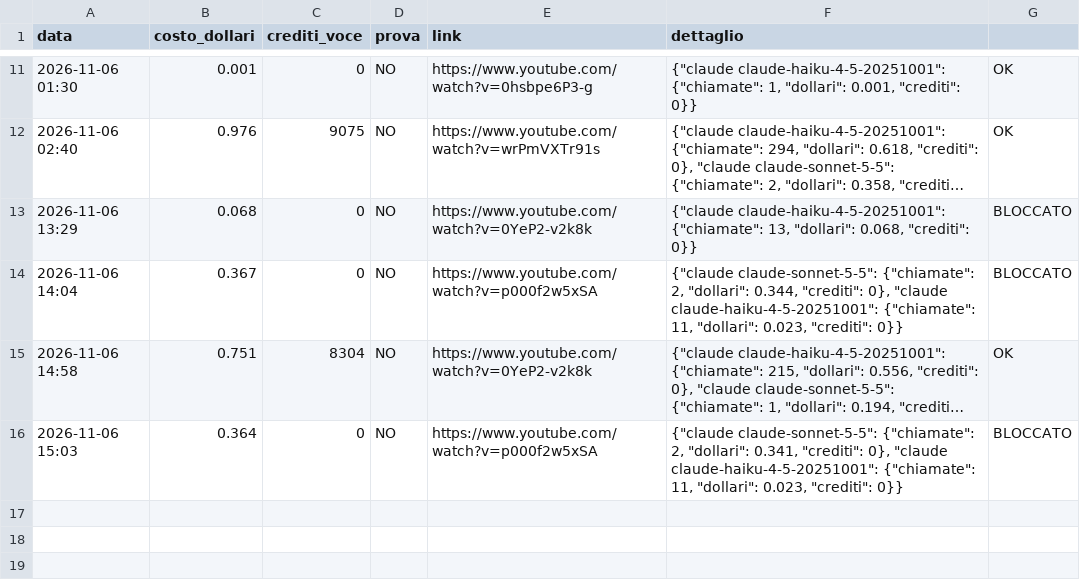
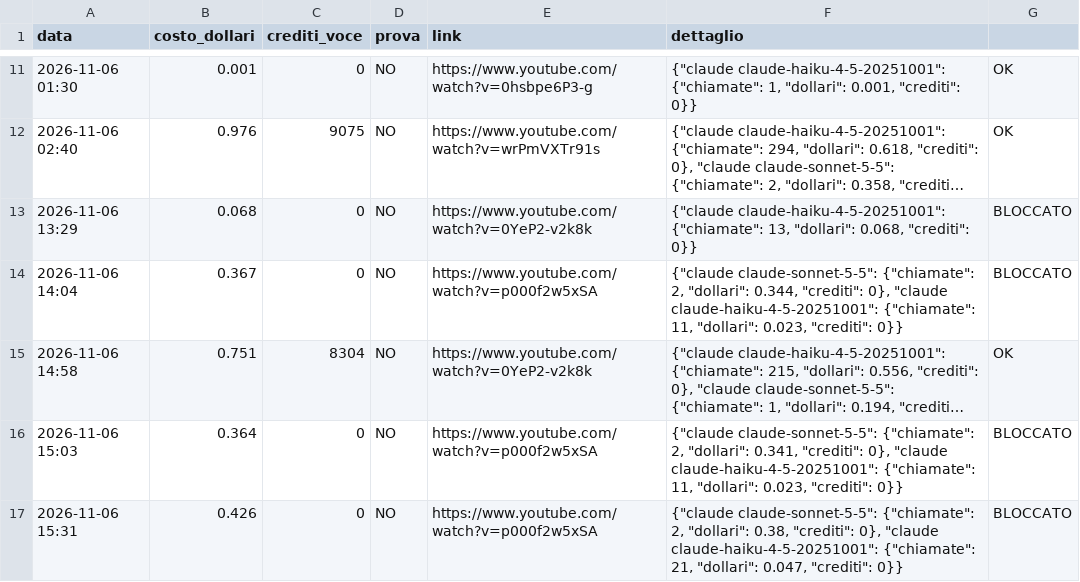
Before and after one commit to gggweb23-gif/ambience, a TSV file: coach/costi/storia_in_minuti.tsv, drawn as a sheet; only a part is shown, gaps mark what is left out; long unchanged cells end in ….

Commit message:
Costo video

```diff
--- a/coach/costi/storia_in_minuti.tsv
+++ b/coach/costi/storia_in_minuti.tsv
@@ -16 +16,2 @@ data	costo_dollari	crediti_voce	prova	link	dettaglio
 2026-11-06 15:03	0.364	0	NO	https://www.youtube.com/watch?v=p000f2w5xSA	{"claude claude-sonnet-5-5": {"chiamate": 2, "dollari": 0.341, "crediti": 0}, "claude claude-haiku-4-5-20251001": {"chiamate": 11, "dollari": 0.023, "crediti": 0}}	BLOCCATO
+2026-11-06 15:31	0.426	0	NO	https://www.youtube.com/watch?v=p000f2w5xSA	{"claude claude-sonnet-5-5": {"chiamate": 2, "dollari": 0.38, "crediti": 0}, "claude claude-haiku-4-5-20251001": {"chiamate": 21, "dollari": 0.047, "crediti": 0}}	BLOCCATO
```
